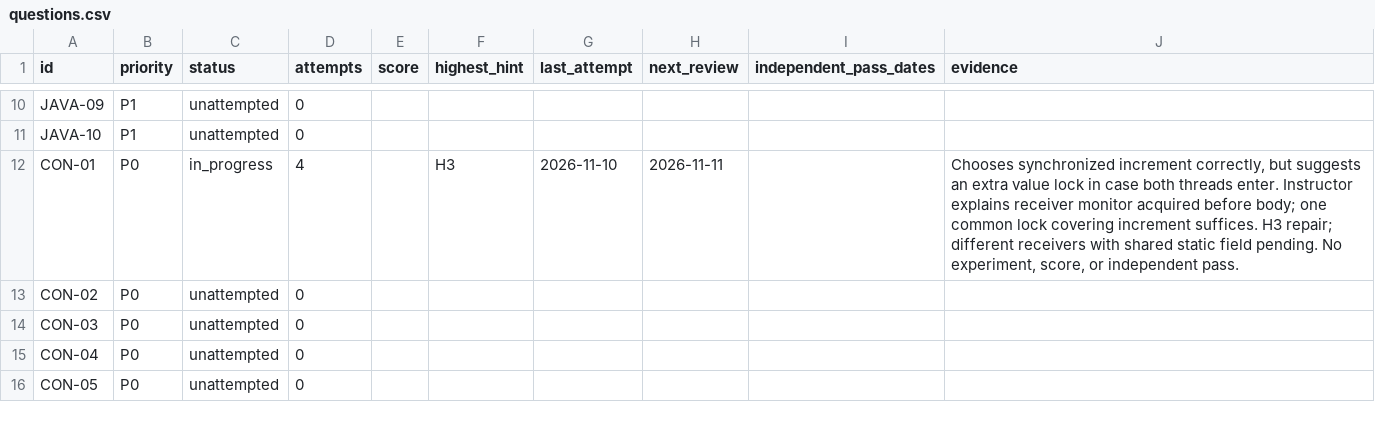
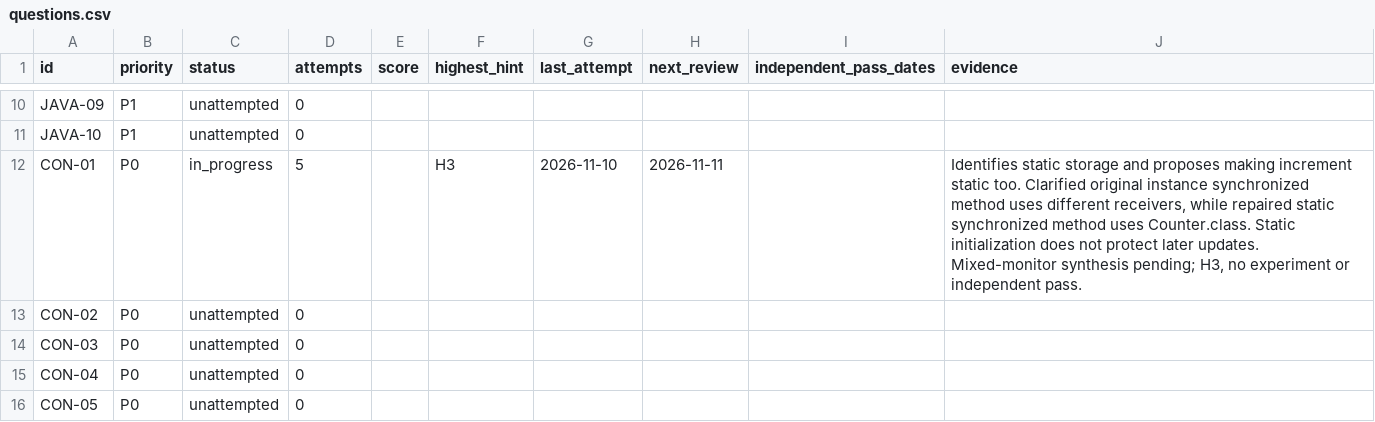
Before and after one commit to Sumitmishra-09/prep, a CSV file: progress/questions.csv, drawn as a sheet; only a part is shown, gaps mark what is left out.

Commit message:
Distinguish static storage from synchronized monitor selection

```diff
--- a/progress/questions.csv
+++ b/progress/questions.csv
@@ -11,3 +11,3 @@ JAVA-09,P1,unattempted,0,,,,,,
 JAVA-10,P1,unattempted,0,,,,,,
-CON-01,P0,in_progress,4,,H3,2026-11-10,2026-11-11,,"Chooses synchronized increment correctly, but suggests an extra value lock in case both threads enter. Instructor explains receiver monitor acquired before body; one common lock covering increment suffices. H3 repair; different receivers with shared static field pending. No experiment, score, or independent pass."
+CON-01,P0,in_progress,5,,H3,2026-11-10,2026-11-11,,"Identifies static storage and proposes making increment static too. Clarified original instance synchronized method uses different receivers, while repaired static synchronized method uses Counter.class. Static initialization does not protect later updates. Mixed-monitor synthesis pending; H3, no experiment or independent pass."
 CON-02,P0,unattempted,0,,,,,,
```
Also changed, not shown: 4 other files.
